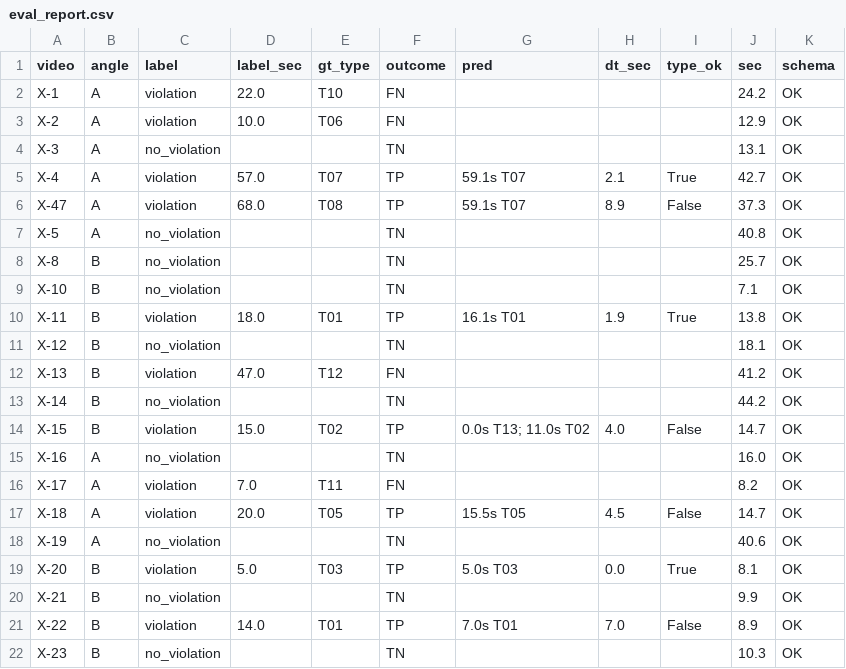
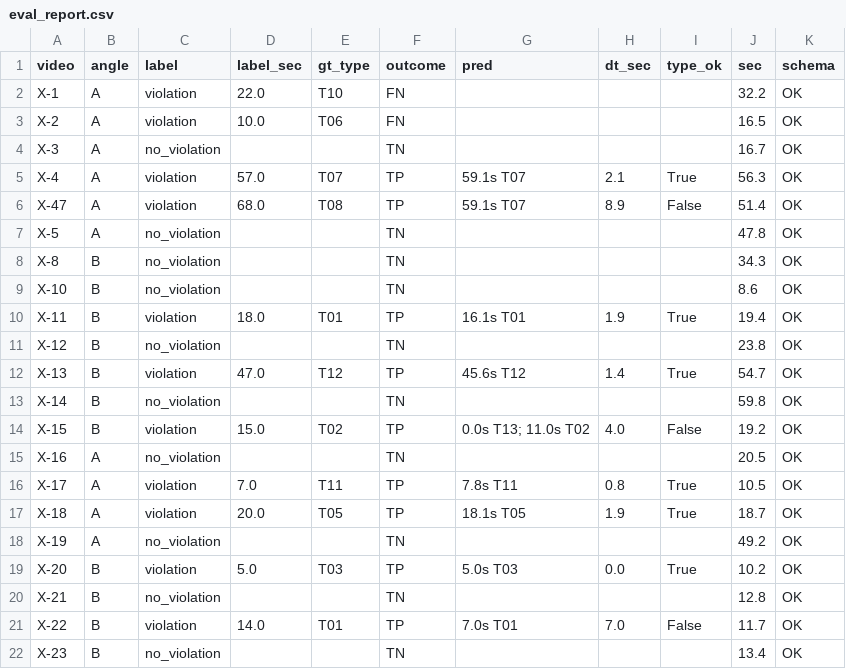
Before and after one commit to aayafrontenda/phantom-troupe-datathon-2026, a CSV file: docs/eval_report.csv, drawn as a sheet; only a part is shown; the diff covers the shown part only.

```diff
--- a/docs/eval_report.csv
+++ b/docs/eval_report.csv
@@ -1,22 +1,22 @@
 video,angle,label,label_sec,gt_type,outcome,pred,dt_sec,type_ok,sec,schema
-X-1,A,violation,22.0,T10,FN,,,,24.2,OK
-X-2,A,violation,10.0,T06,FN,,,,12.9,OK
-Х-3,A,no_violation,,,TN,,,,13.1,OK
-Х-4,A,violation,57.0,T07,TP,59.1s T07,2.1,True,42.7,OK
-Х-47,A,violation,68.0,T08,TP,59.1s T07,8.9,False,37.3,OK
-Х-5,A,no_violation,,,TN,,,,40.8,OK
-Х-8,B,no_violation,,,TN,,,,25.7,OK
-Х-10,B,no_violation,,,TN,,,,7.1,OK
-Х-11,B,violation,18.0,T01,TP,16.1s T01,1.9,True,13.8,OK
-Х-12,B,no_violation,,,TN,,,,18.1,OK
-Х-13,B,violation,47.0,T12,FN,,,,41.2,OK
-Х-14,B,no_violation,,,TN,,,,44.2,OK
-Х-15,B,violation,15.0,T02,TP,0.0s T13; 11.0s T02,4.0,False,14.7,OK
-Х-16,A,no_violation,,,TN,,,,16.0,OK
-Х-17,A,violation,7.0,T11,FN,,,,8.2,OK
-Х-18,A,violation,20.0,T05,TP,15.5s T05,4.5,False,14.7,OK
-Х-19,A,no_violation,,,TN,,,,40.6,OK
-Х-20,B,violation,5.0,T03,TP,5.0s T03,0.0,True,8.1,OK
-Х-21,B,no_violation,,,TN,,,,9.9,OK
-Х-22,B,violation,14.0,T01,TP,7.0s T01,7.0,False,8.9,OK
-Х-23,B,no_violation,,,TN,,,,10.3,OK
+X-1,A,violation,22.0,T10,FN,,,,32.2,OK
+X-2,A,violation,10.0,T06,FN,,,,16.5,OK
+Х-3,A,no_violation,,,TN,,,,16.7,OK
+Х-4,A,violation,57.0,T07,TP,59.1s T07,2.1,True,56.3,OK
+Х-47,A,violation,68.0,T08,TP,59.1s T07,8.9,False,51.4,OK
+Х-5,A,no_violation,,,TN,,,,47.8,OK
+Х-8,B,no_violation,,,TN,,,,34.3,OK
+Х-10,B,no_violation,,,TN,,,,8.6,OK
+Х-11,B,violation,18.0,T01,TP,16.1s T01,1.9,True,19.4,OK
+Х-12,B,no_violation,,,TN,,,,23.8,OK
+Х-13,B,violation,47.0,T12,TP,45.6s T12,1.4,True,54.7,OK
+Х-14,B,no_violation,,,TN,,,,59.8,OK
+Х-15,B,violation,15.0,T02,TP,0.0s T13; 11.0s T02,4.0,False,19.2,OK
+Х-16,A,no_violation,,,TN,,,,20.5,OK
+Х-17,A,violation,7.0,T11,TP,7.8s T11,0.8,True,10.5,OK
+Х-18,A,violation,20.0,T05,TP,18.1s T05,1.9,True,18.7,OK
+Х-19,A,no_violation,,,TN,,,,49.2,OK
+Х-20,B,violation,5.0,T03,TP,5.0s T03,0.0,True,10.2,OK
+Х-21,B,no_violation,,,TN,,,,12.8,OK
+Х-22,B,violation,14.0,T01,TP,7.0s T01,7.0,False,11.7,OK
+Х-23,B,no_violation,,,TN,,,,13.4,OK
```
Also changed, not shown: 35 edited cells elsewhere in this file, 2 other files.
